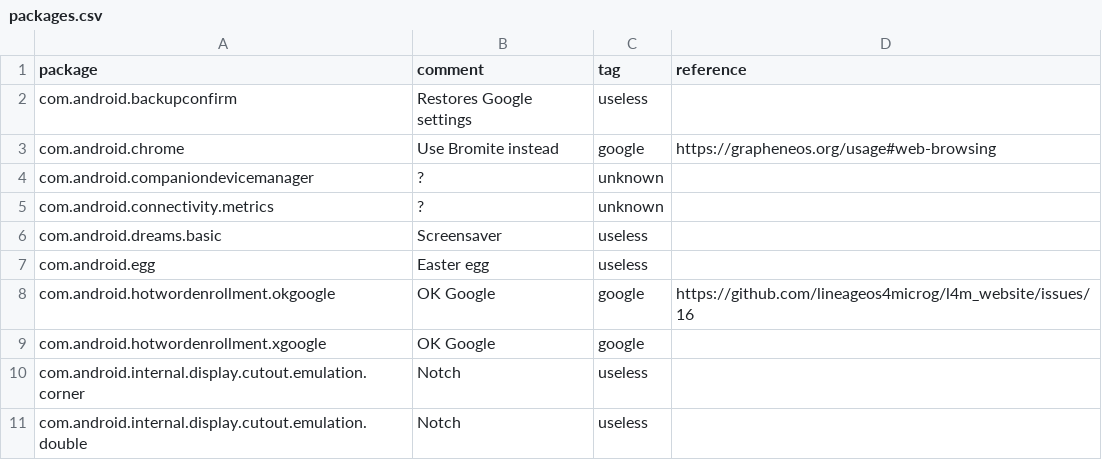
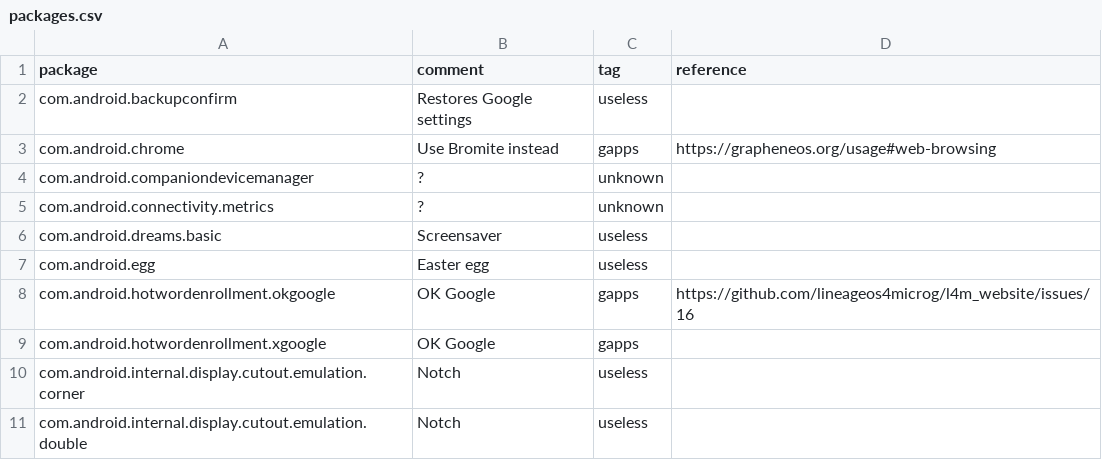
Before and after one commit to tlvince/pixel-3a, a CSV file: packages.csv, drawn as a sheet; only a part is shown; the diff covers the shown part only.

Commit message:
feat(packages): google -> gapps for easier filter

```diff
--- a/packages.csv
+++ b/packages.csv
@@ -2,3 +2,3 @@ package,comment,tag,reference
 com.android.backupconfirm,Restores Google settings,useless,
-com.android.chrome,Use Bromite instead,google,https://grapheneos.org/usage#web-browsing
+com.android.chrome,Use Bromite instead,gapps,https://grapheneos.org/usage#web-browsing
 com.android.companiondevicemanager,?,unknown,
@@ -7,4 +7,4 @@ com.android.dreams.basic,Screensaver,useless,
 com.android.egg,Easter egg,useless,
-com.android.hotwordenrollment.okgoogle,OK Google,google,https://github.com/lineageos4microg/l4m_website/issues/16
-com.android.hotwordenrollment.xgoogle,OK Google,google,
+com.android.hotwordenrollment.okgoogle,OK Google,gapps,https://github.com/lineageos4microg/l4m_website/issues/16
+com.android.hotwordenrollment.xgoogle,OK Google,gapps,
 com.android.internal.display.cutout.emulation.corner,Notch,useless,
```
Also changed, not shown: 14 edited cells elsewhere in this file, 1 other file.
